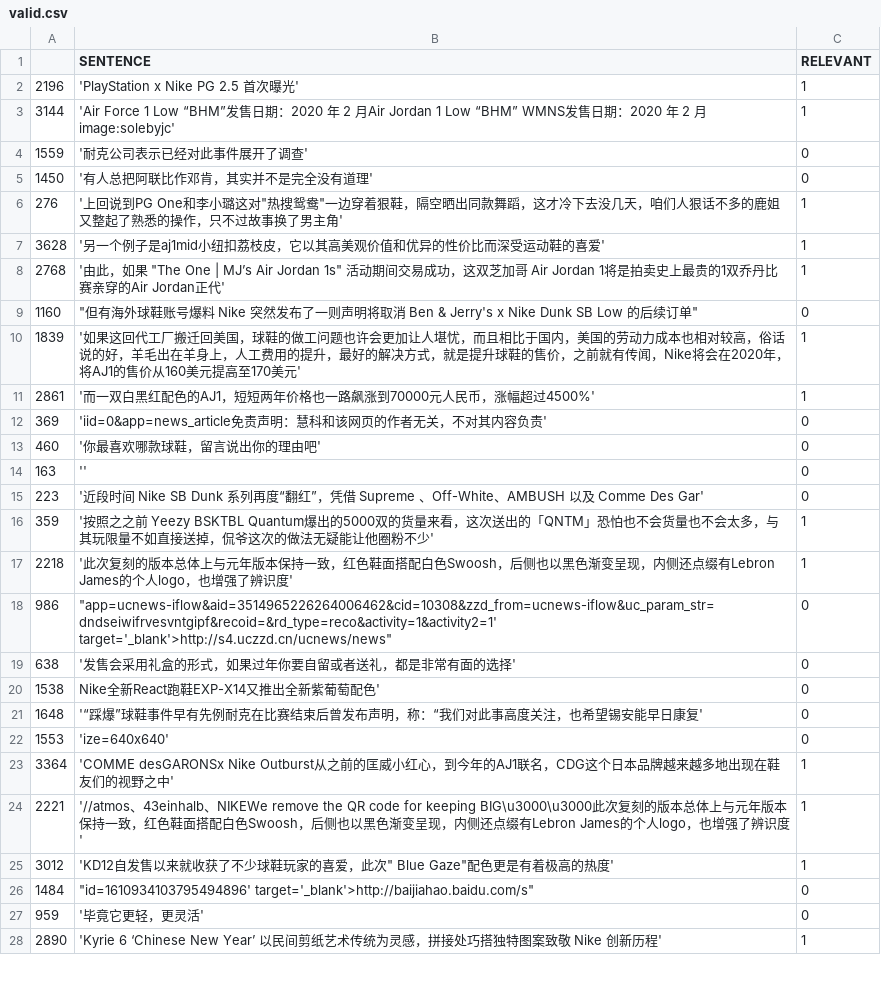
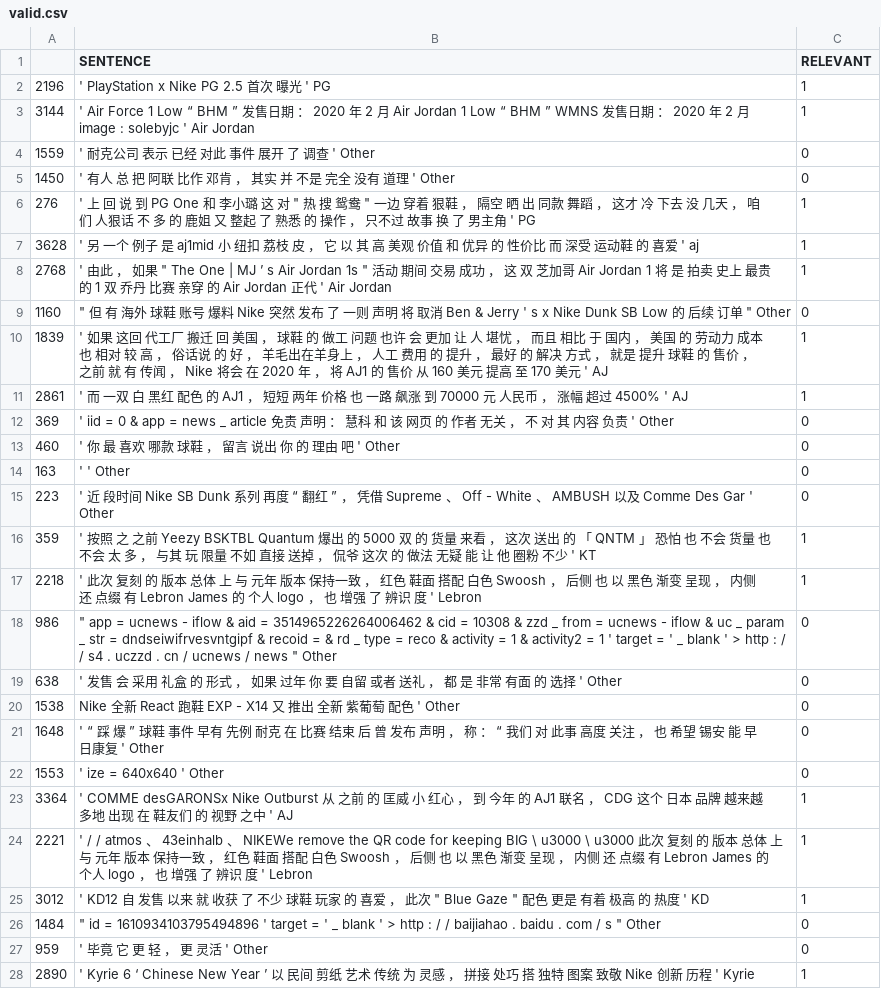
Before and after one commit to lydia1990321-1/bert, a CSV file: valid.csv, drawn as a sheet; only a part is shown; the diff covers the shown part only.

```diff
--- a/valid.csv
+++ b/valid.csv
@@ -1,28 +1,28 @@
 ,SENTENCE,RELEVANT
-2196, 'PlayStation x Nike PG 2.5 首次曝光',1
-3144, 'Air Force 1 Low “BHM”发售日期：2020 年 2 月Air Jordan 1 Low “BHM” WMNS发售日期：2020 年 2 月image:solebyjc',1
-1559, '耐克公司表示已经对此事件展开了调查',0
-1450, '有人总把阿联比作邓肯，其实并不是完全没有道理',0
-276,"'上回说到PG One和李小璐这对""热搜鸳鸯""一边穿着狠鞋，隔空晒出同款舞蹈，这才冷下去没几天，咱们人狠话不多的鹿姐又整起了熟悉的操作，只不过故事换了男主角'",1
-3628, '另一个例子是aj1mid小纽扣荔枝皮，它以其高美观价值和优异的性价比而深受运动鞋的喜爱',1
-2768," '由此，如果 ""The One | MJ’s Air Jordan 1s"" 活动期间交易成功，这双芝加哥 Air Jordan 1将是拍卖史上最贵的1双乔丹比赛亲穿的Air Jordan正代'",1
-1160," ""但有海外球鞋账号爆料 Nike 突然发布了一则声明将取消 Ben & Jerry's x Nike Dunk SB Low 的后续订单""",0
-1839, '如果这回代工厂搬迁回美国，球鞋的做工问题也许会更加让人堪忧，而且相比于国内，美国的劳动力成本也相对较高，俗话说的好，羊毛出在羊身上，人工费用的提升，最好的解决方式，就是提升球鞋的售价，之前就有传闻，Nike将会在2020年，将AJ1的售价从160美元提高至170美元',1
-2861, '而一双白黑红配色的AJ1，短短两年价格也一路飙涨到70000元人民币，涨幅超过4500%',1
-369, 'iid=0&app=news_article免责声明：慧科和该网页的作者无关，不对其内容负责',0
-460, '你最喜欢哪款球鞋，留言说出你的理由吧',0
-163, '',0
-223,'近段时间 Nike SB Dunk 系列再度“翻红”，凭借 Supreme 、Off-White、AMBUSH 以及 Comme Des Gar',0
-359, '按照之之前 Yeezy BSKTBL Quantum爆出的5000双的货量来看，这次送出的「QNTM」恐怕也不会货量也不会太多，与其玩限量不如直接送掉，侃爷这次的做法无疑能让他圈粉不少',1
-2218, '此次复刻的版本总体上与元年版本保持一致，红色鞋面搭配白色Swoosh，后侧也以黑色渐变呈现，内侧还点缀有Lebron James的个人logo，也增强了辨识度',1
-986," ""app=ucnews-iflow&aid=3514965226264006462&cid=10308&zzd_from=ucnews-iflow&uc_param_str=dndseiwifrvesvntgipf&recoid=&rd_type=reco&activity=1&activity2=1' target='_blank'>http://s4.uczzd.cn/ucnews/news""",0
-638, '发售会采用礼盒的形式，如果过年你要自留或者送礼，都是非常有面的选择',0
-1538,Nike全新React跑鞋EXP-X14又推出全新紫葡萄配色',0
-1648, '“踩爆”球鞋事件早有先例耐克在比赛结束后曾发布声明，称：“我们对此事高度关注，也希望锡安能早日康复',0
-1553, 'ize=640x640',0
-3364, 'COMME desGARONSx Nike Outburst从之前的匡威小红心，到今年的AJ1联名，CDG这个日本品牌越来越多地出现在鞋友们的视野之中',1
-2221, '//atmos、43einhalb、NIKEWe remove the QR code for keeping BIG\u3000\u3000此次复刻的版本总体上与元年版本保持一致，红色鞋面搭配白色Swoosh，后侧也以黑色渐变呈现，内侧还点缀有Lebron James的个人logo，也增强了辨识度',1
-3012," 'KD12自发售以来就收获了不少球鞋玩家的喜爱，此次"" Blue Gaze""配色更是有着极高的热度'",1
-1484," ""id=1610934103795494896' target='_blank'>http://baijiahao.baidu.com/s""",0
-959, '毕竟它更轻，更灵活',0
-2890, 'Kyrie 6 ‘Chinese New Year’ 以民间剪纸艺术传统为灵感，拼接处巧搭独特图案致敬 Nike 创新历程',1
+2196,  ' PlayStation   x   Nike   PG   2.5   首次 曝光 '   PG,1
+3144,  ' Air   Force   1   Low   “ BHM ” 发售日期 ： 2020   年   2   月 Air   Jordan   1   Low   “ BHM ”   WMNS 发售日期 ： 2020   年   2   月 image : solebyjc '   Air   Jordan,1
+1559,  ' 耐克公司 表示 已经 对此 事件 展开 了 调查 '   Other,0
+1450,  ' 有人 总 把 阿联 比作 邓肯 ， 其实 并 不是 完全 没有 道理 '   Other,0
+276,"' 上 回 说 到 PG   One 和 李小璐 这 对 "" 热 搜 鸳鸯 "" 一边 穿着 狠鞋 ， 隔空 晒 出 同款 舞蹈 ， 这才 冷 下去 没 几天 ， 咱们 人狠话 不 多 的 鹿姐 又 整起 了 熟悉 的 操作 ， 只不过 故事 换 了 男主角 '   PG",1
+3628,  ' 另 一个 例子 是 aj1mid 小 纽扣 荔枝 皮 ， 它 以 其 高 美观 价值 和 优异 的 性价比 而 深受 运动鞋 的 喜爱 '   aj,1
+2768,"  ' 由此 ， 如果   "" The   One   |   MJ ’ s   Air   Jordan   1s ""   活动 期间 交易 成功 ， 这 双 芝加哥   Air   Jordan   1 将 是 拍卖 史上 最贵 的 1 双 乔丹 比赛 亲穿 的 Air   Jordan 正代 '   Air   Jordan",1
+1160,"  "" 但 有 海外 球鞋 账号 爆料   Nike   突然 发布 了 一则 声明 将 取消   Ben   &   Jerry ' s   x   Nike   Dunk   SB   Low   的 后续 订单 ""   Other",0
+1839,  ' 如果 这回 代工厂 搬迁 回 美国 ， 球鞋 的 做工 问题 也许 会 更加 让 人 堪忧 ， 而且 相比 于 国内 ， 美国 的 劳动力 成本 也 相对 较 高 ， 俗话说 的 好 ， 羊毛出在羊身上 ， 人工 费用 的 提升 ， 最好 的 解决 方式 ， 就是 提升 球鞋 的 售价 ， 之前 就 有 传闻 ， Nike 将会 在 2020 年 ， 将 AJ1 的 售价 从 160 美元 提高 至 170 美元 '   AJ,1
+2861,  ' 而 一双 白 黑红 配色 的 AJ1 ， 短短 两年 价格 也 一路 飙涨 到 70000 元 人民币 ， 涨幅 超过 4500% '   AJ,1
+369,  ' iid = 0 & app = news _ article 免责 声明 ： 慧科 和 该 网页 的 作者 无关 ， 不 对 其 内容 负责 '   Other,0
+460,  ' 你 最 喜欢 哪款 球鞋 ， 留言 说出 你 的 理由 吧 '   Other,0
+163,  ' '   Other,0
+223,' 近 段时间   Nike   SB   Dunk   系列 再度 “ 翻红 ” ， 凭借   Supreme   、 Off - White 、 AMBUSH   以及   Comme   Des   Gar '   Other,0
+359,  ' 按照 之 之前   Yeezy   BSKTBL   Quantum 爆出 的 5000 双 的 货量 来看 ， 这次 送出 的 「 QNTM 」 恐怕 也 不会 货量 也 不会 太 多 ， 与其 玩 限量 不如 直接 送掉 ， 侃爷 这次 的 做法 无疑 能 让 他 圈粉 不少 '   KT,1
+2218,  ' 此次 复刻 的 版本 总体 上 与 元年 版本 保持一致 ， 红色 鞋面 搭配 白色 Swoosh ， 后侧 也 以 黑色 渐变 呈现 ， 内侧 还 点缀 有 Lebron   James 的 个人 logo ， 也 增强 了 辨识 度 '   Lebron,1
+986,"  "" app = ucnews - iflow & aid = 3514965226264006462 & cid = 10308 & zzd _ from = ucnews - iflow & uc _ param _ str = dndseiwifrvesvntgipf & recoid = & rd _ type = reco & activity = 1 & activity2 = 1 '   target = ' _ blank ' > http : / / s4 . uczzd . cn / ucnews / news ""   Other",0
+638,  ' 发售 会 采用 礼盒 的 形式 ， 如果 过年 你 要 自留 或者 送礼 ， 都 是 非常 有面 的 选择 '   Other,0
+1538,Nike 全新 React 跑鞋 EXP - X14 又 推出 全新 紫葡萄 配色 '   Other,0
+1648,  ' “ 踩 爆 ” 球鞋 事件 早有 先例 耐克 在 比赛 结束 后 曾 发布 声明 ， 称 ： “ 我们 对 此事 高度 关注 ， 也 希望 锡安 能 早日康复 '   Other,0
+1553,  ' ize = 640x640 '   Other,0
+3364,  ' COMME   desGARONSx   Nike   Outburst 从 之前 的 匡威 小 红心 ， 到 今年 的 AJ1 联名 ， CDG 这个 日本 品牌 越来越 多地 出现 在 鞋友们 的 视野 之中 '   AJ,1
+2221,  ' / / atmos 、 43einhalb 、 NIKEWe   remove   the   QR   code   for   keeping   BIG \ u3000 \ u3000 此次 复刻 的 版本 总体 上 与 元年 版本 保持一致 ， 红色 鞋面 搭配 白色 Swoosh ， 后侧 也 以 黑色 渐变 呈现 ， 内侧 还 点缀 有 Lebron   James 的 个人 logo ， 也 增强 了 辨识 度 '   Lebron,1
+3012,"  ' KD12 自 发售 以来 就 收获 了 不少 球鞋 玩家 的 喜爱 ， 此次 ""   Blue   Gaze "" 配色 更是 有着 极高 的 热度 '   KD",1
+1484,"  "" id = 1610934103795494896 '   target = ' _ blank ' > http : / / baijiahao . baidu . com / s ""   Other",0
+959,  ' 毕竟 它 更 轻 ， 更 灵活 '   Other,0
+2890,  ' Kyrie   6   ‘ Chinese   New   Year ’   以 民间 剪纸 艺术 传统 为 灵感 ， 拼接 处巧 搭 独特 图案 致敬   Nike   创新 历程 '   Kyrie,1
```
Also changed, not shown: 82 edited cells elsewhere in this file, test.csv, 1 other file.
